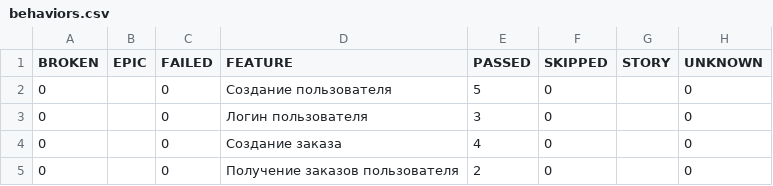
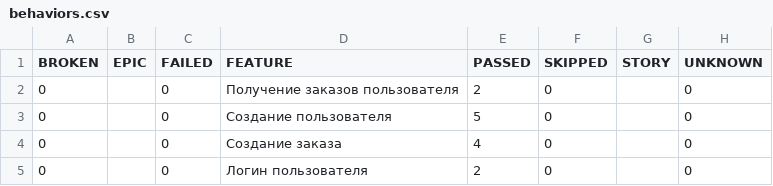
Before and after one commit to Nadezhda-20/Diplom_2, a CSV file: allure-report/data/behaviors.csv, drawn as a sheet.

```diff
--- a/allure-report/data/behaviors.csv
+++ b/allure-report/data/behaviors.csv
@@ -1,5 +1,5 @@
 "BROKEN","EPIC","FAILED","FEATURE","PASSED","SKIPPED","STORY","UNKNOWN"
+"0","","0","Получение заказов пользователя","2","0","","0"
 "0","","0","Создание пользователя","5","0","","0"
-"0","","0","Логин пользователя","3","0","","0"
 "0","","0","Создание заказа","4","0","","0"
-"0","","0","Получение заказов пользователя","2","0","","0"
+"0","","0","Логин пользователя","2","0","","0"
```
Also changed, not shown: allure-report/data/suites.csv, 57 other files.
